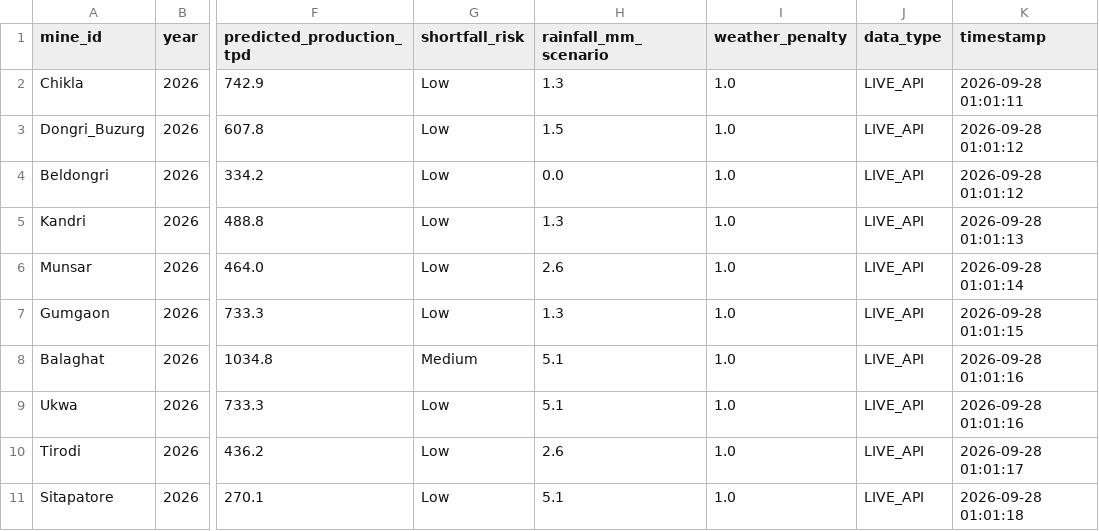
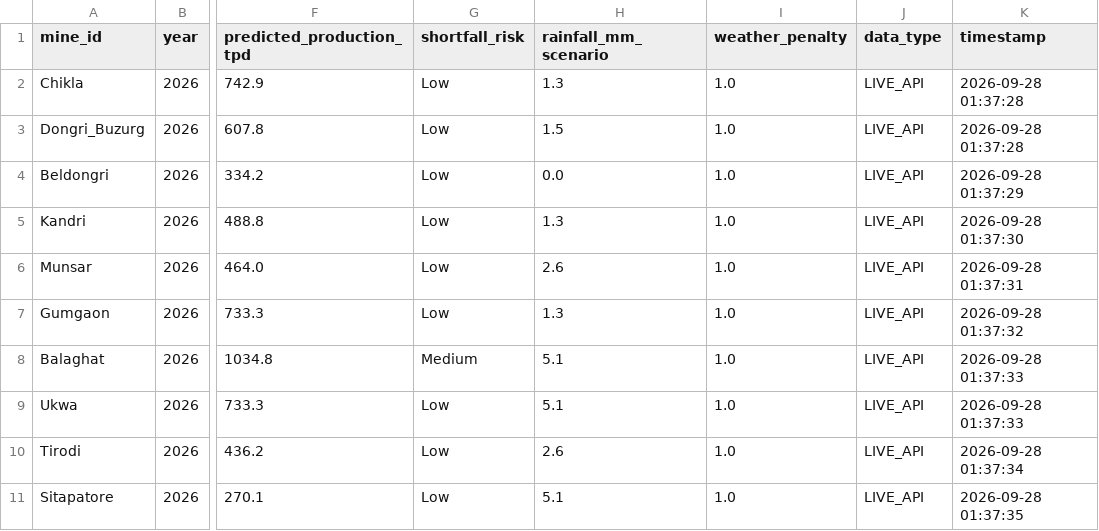
Before and after one commit to Vinayak-Nijhawan/Azorte, a CSV file: data/production_forecast_live.csv, drawn as a sheet; only a part is shown, gaps mark what is left out; the diff names each change by its address in the sheet, - before the commit and + after, or states it on an @@ line.

```diff
--- a/data/production_forecast_live.csv
+++ b/data/production_forecast_live.csv
-K2 (timestamp): 2026-09-28 01:01:11
+K2 (timestamp): 2026-09-28 01:37:28
-K3 (timestamp): 2026-09-28 01:01:12
+K3 (timestamp): 2026-09-28 01:37:28
-K4 (timestamp): 2026-09-28 01:01:12
+K4 (timestamp): 2026-09-28 01:37:29
-K5 (timestamp): 2026-09-28 01:01:13
+K5 (timestamp): 2026-09-28 01:37:30
-K6 (timestamp): 2026-09-28 01:01:14
+K6 (timestamp): 2026-09-28 01:37:31
-K7 (timestamp): 2026-09-28 01:01:15
+K7 (timestamp): 2026-09-28 01:37:32
-K8:K9 (timestamp): 2026-09-28 01:01:16
+K8:K9 (timestamp): 2026-09-28 01:37:33
-K10 (timestamp): 2026-09-28 01:01:17
+K10 (timestamp): 2026-09-28 01:37:34
-K11 (timestamp): 2026-09-28 01:01:18
+K11 (timestamp): 2026-09-28 01:37:35
```
Also changed, not shown: 2 other files.
